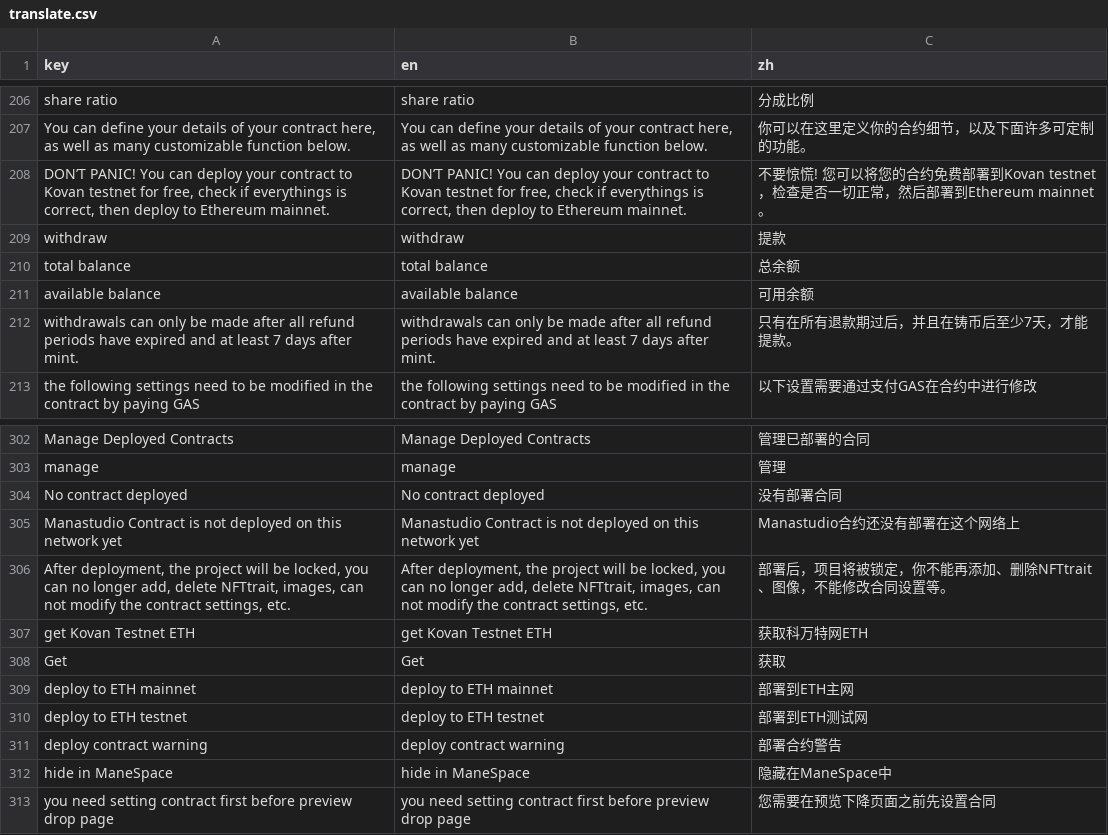
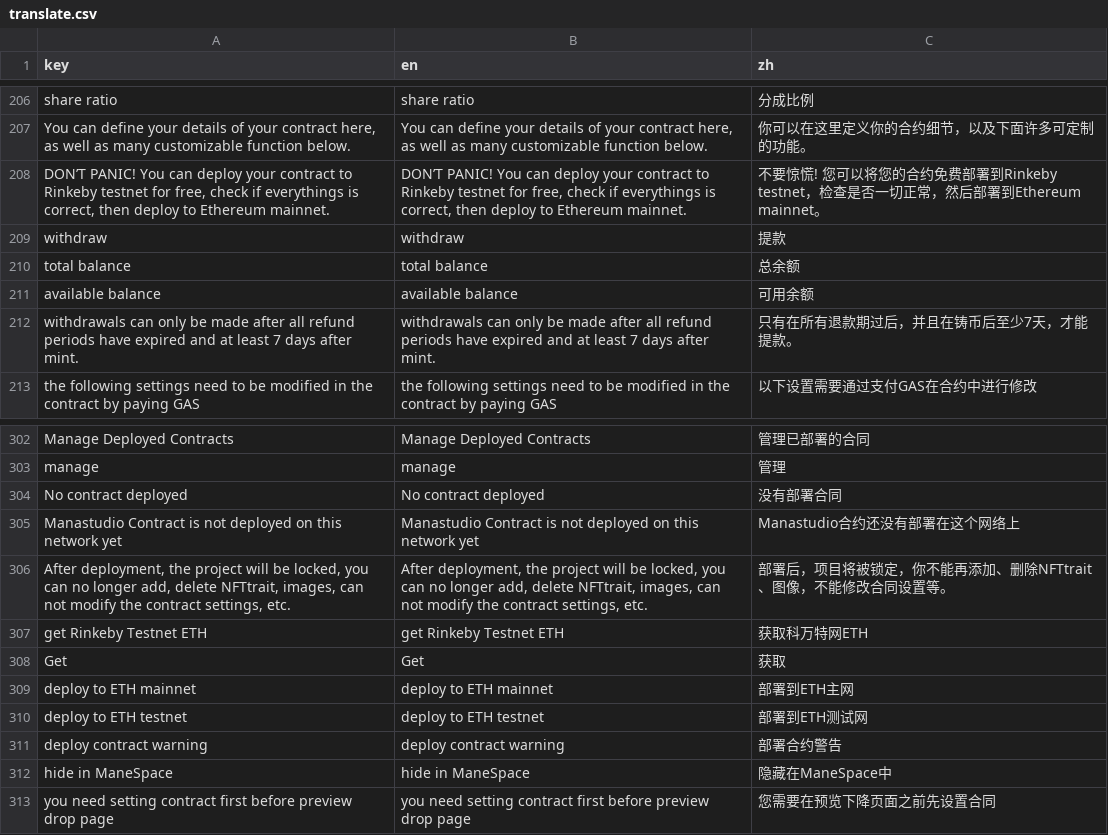
Before and after one commit to maneslab/manestudio.xyz, a CSV file: tools/translation/translate.csv, drawn as a sheet; only a part is shown, gaps mark what is left out.

```diff
--- a/tools/translation/translate.csv
+++ b/tools/translation/translate.csv
@@ -207,3 +207,3 @@ share ratio,share ratio,分成比例
 "You can define your details of your contract here, as well as many customizable function below.","You can define your details of your contract here, as well as many customizable function below.",你可以在这里定义你的合约细节，以及下面许多可定制的功能。
-"DON’T PANIC! You can deploy your contract to Kovan testnet for free, check if everythings is correct, then deploy to Ethereum mainnet.","DON’T PANIC! You can deploy your contract to Kovan testnet for free, check if everythings is correct, then deploy to Ethereum mainnet.",不要惊慌! 您可以将您的合约免费部署到Kovan testnet，检查是否一切正常，然后部署到Ethereum mainnet。
+"DON’T PANIC! You can deploy your contract to Rinkeby testnet for free, check if everythings is correct, then deploy to Ethereum mainnet.","DON’T PANIC! You can deploy your contract to Rinkeby testnet for free, check if everythings is correct, then deploy to Ethereum mainnet.",不要惊慌! 您可以将您的合约免费部署到Rinkeby testnet，检查是否一切正常，然后部署到Ethereum mainnet。
 withdraw,withdraw,提款
@@ -306,3 +306,3 @@ Manastudio Contract is not deployed on this network yet,Manastudio Contract is n
 "After deployment, the project will be locked, you can no longer add, delete NFTtrait, images, can not modify the contract settings, etc.","After deployment, the project will be locked, you can no longer add, delete NFTtrait, images, can not modify the contract settings, etc.",部署后，项目将被锁定，你不能再添加、删除NFTtrait、图像，不能修改合同设置等。
-get Kovan Testnet ETH,get Kovan Testnet ETH,获取科万特网ETH
+get Rinkeby Testnet ETH,get Rinkeby Testnet ETH,获取科万特网ETH
 Get,Get,获取
```
Also changed, not shown: tools/translation/translated.csv, 10 other files.
